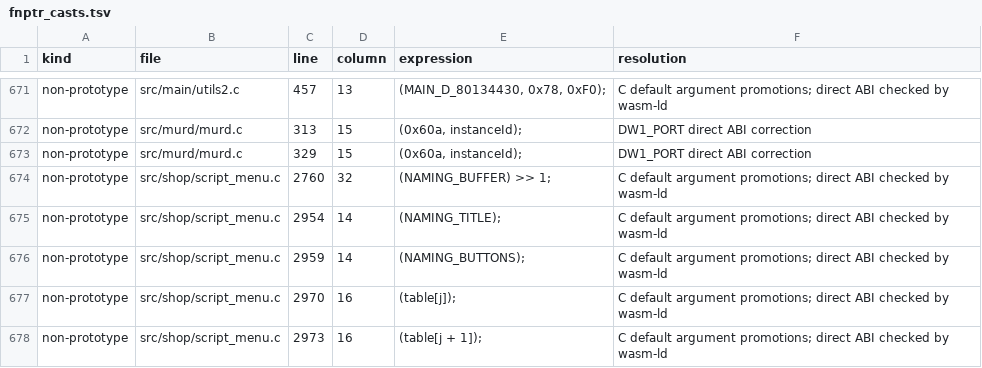
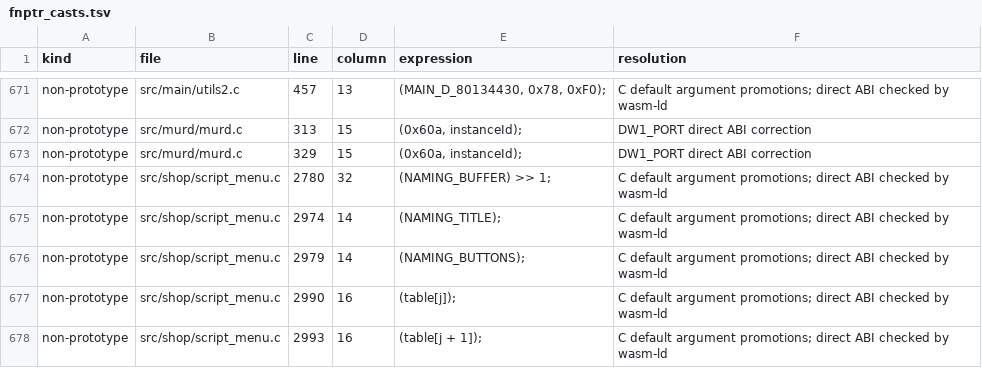
Before and after one commit to 4Dante-senpai/dw-port, a TSV file: tools/port/metrics/fnptr_casts.tsv, drawn as a sheet; only a part is shown, gaps mark what is left out; the diff covers the shown part only.

```diff
--- a/tools/port/metrics/fnptr_casts.tsv
+++ b/tools/port/metrics/fnptr_casts.tsv
@@ -673,6 +673,6 @@ non-prototype	src/murd/murd.c	313	15	(0x60a, instanceId);	DW1_PORT direct ABI co
 non-prototype	src/murd/murd.c	329	15	(0x60a, instanceId);	DW1_PORT direct ABI correction
-non-prototype	src/shop/script_menu.c	2760	32	(NAMING_BUFFER) >> 1;	C default argument promotions; direct ABI checked by wasm-ld
-non-prototype	src/shop/script_menu.c	2954	14	(NAMING_TITLE);	C default argument promotions; direct ABI checked by wasm-ld
-non-prototype	src/shop/script_menu.c	2959	14	(NAMING_BUTTONS);	C default argument promotions; direct ABI checked by wasm-ld
-non-prototype	src/shop/script_menu.c	2970	16	(table[j]);	C default argument promotions; direct ABI checked by wasm-ld
-non-prototype	src/shop/script_menu.c	2973	16	(table[j + 1]);	C default argument promotions; direct ABI checked by wasm-ld
+non-prototype	src/shop/script_menu.c	2780	32	(NAMING_BUFFER) >> 1;	C default argument promotions; direct ABI checked by wasm-ld
+non-prototype	src/shop/script_menu.c	2974	14	(NAMING_TITLE);	C default argument promotions; direct ABI checked by wasm-ld
+non-prototype	src/shop/script_menu.c	2979	14	(NAMING_BUTTONS);	C default argument promotions; direct ABI checked by wasm-ld
+non-prototype	src/shop/script_menu.c	2990	16	(table[j]);	C default argument promotions; direct ABI checked by wasm-ld
+non-prototype	src/shop/script_menu.c	2993	16	(table[j + 1]);	C default argument promotions; direct ABI checked by wasm-ld
```
Also changed, not shown: 1 added row, 1 removed row and 37 edited cells elsewhere in this file, tools/port/metrics/isr_spins.tsv, 39 other files.
